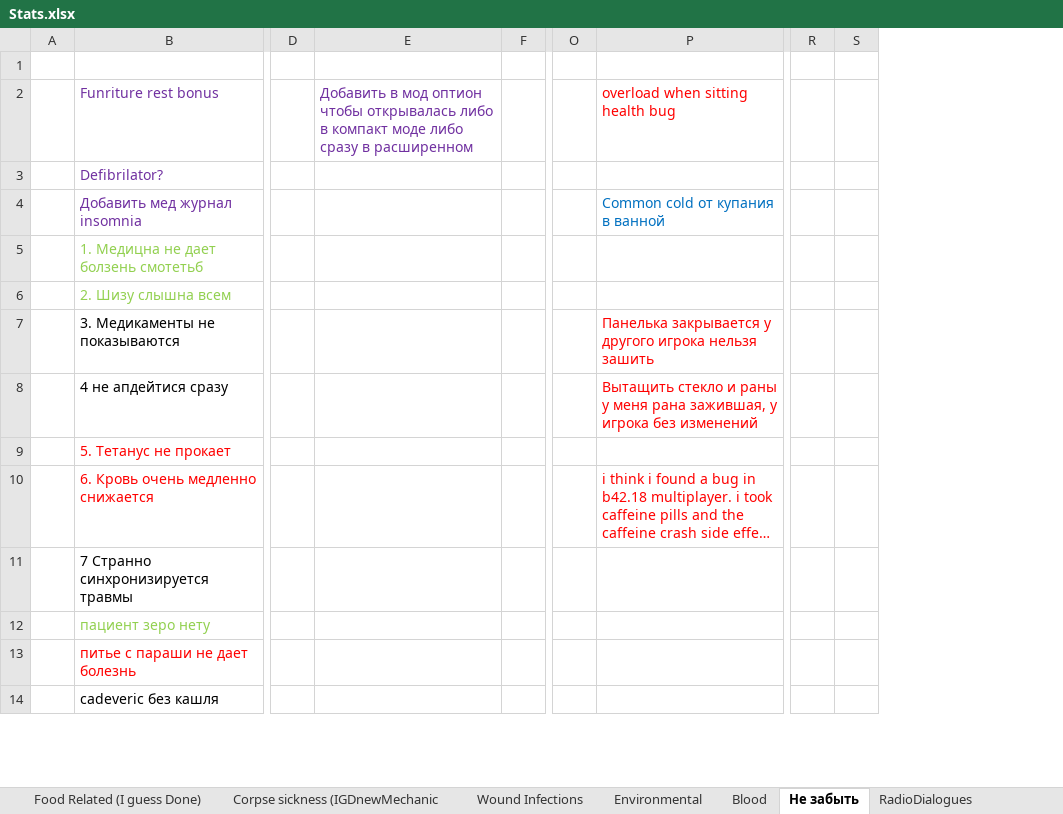
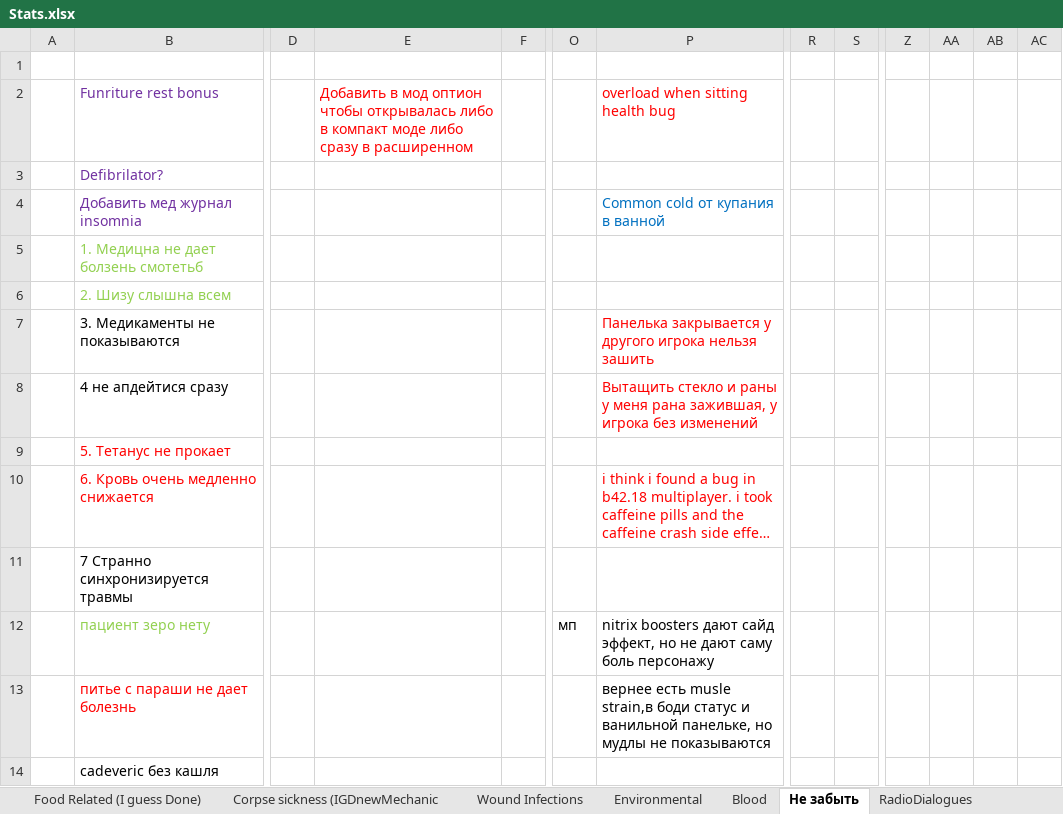
Before and after one commit to FrozenHeart247/Extensive-Health-Rework-B42, an Excel workbook: ExtensiveHealthReworkB42/Stats.xlsx, sheet Не забыть, drawn as a sheet; only a part is shown, gaps mark what is left out; long unchanged cells end in …; values as stored, in another font and other column widths than the file's, no borders; removed rows and columns are numbered as before the commit, all else as after; rows hold the shown columns only; the diff covers the shown part only; the diff names each change by its address in the sheet, - before the commit and + after, or states it on an @@ line.

```diff
--- a/ExtensiveHealthReworkB42/Stats.xlsx (sheet Не забыть)
+++ b/ExtensiveHealthReworkB42/Stats.xlsx (sheet Не забыть)
-column S, empty
+column S, empty
+column Z, empty
+column AA, empty
+column AB, empty
+column AC, empty
-E2 text colour: #7030A0
+E2 text colour: #FF0000
-row 12:  | пациент зеро нету
-row 13:  | питье с параши не дает болезнь
+row 12:  | пациент зеро нету |  |  |  | мп | nitrix boosters дают сайд эффект, но не дают саму боль персонажу
+row 13:  | питье с параши не дает болезнь |  |  |  |  | вернее есть musle strain,в боди статус и ванильной панельке, но мудлы не показываются
```
Also changed, not shown: 2 added rows, 2 removed rows, 1 moved row, 2 edited cells and cell formats elsewhere in this sheet, 8 other files.
